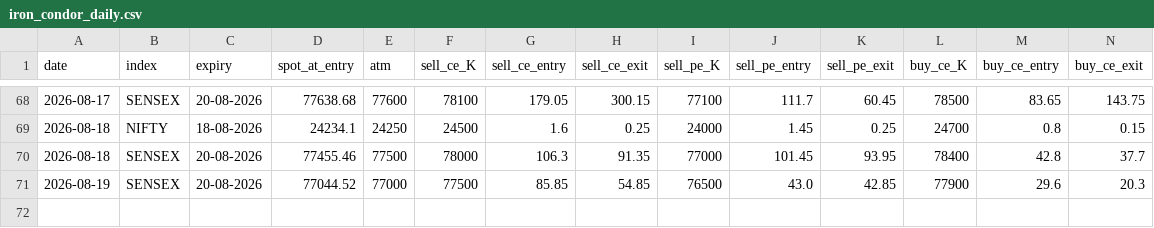
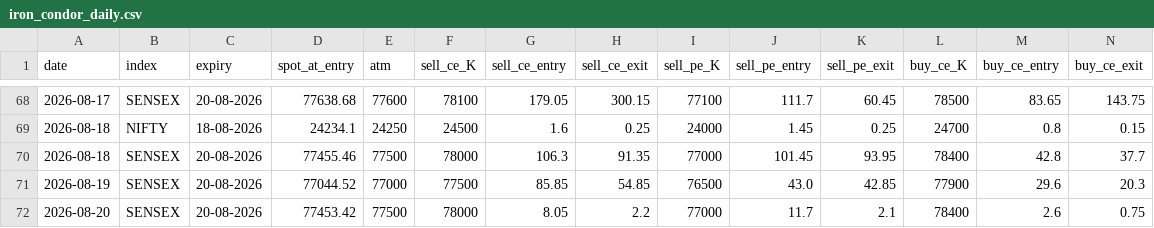
Before and after one commit to myfinancialria/fii-dii-tracker, a CSV file: iron_condor_daily.csv, drawn as a sheet; only a part is shown, gaps mark what is left out; rows hold the shown columns only; the diff names each change by its address in the sheet, - before the commit and + after, or states it on an @@ line.

```diff
--- a/iron_condor_daily.csv
+++ b/iron_condor_daily.csv
+row 72: 2026-08-20 | SENSEX | 20-08-2026 | 77453.42 | 77500 | 78000 | 8.05 | 2.2 | 77000 | 11.7 | 2.1 | 78400 | 2.6 | 0.75
```
Also changed, not shown: iron_condor_trades.csv.
